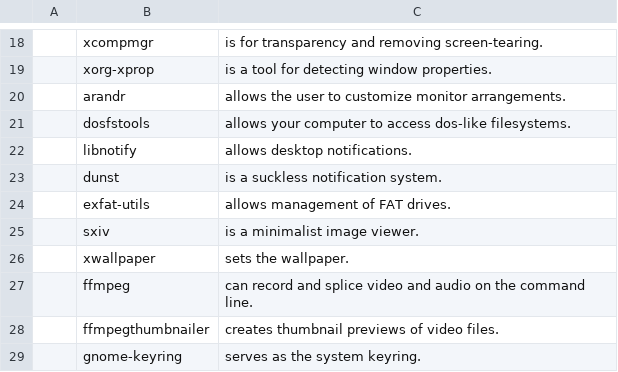
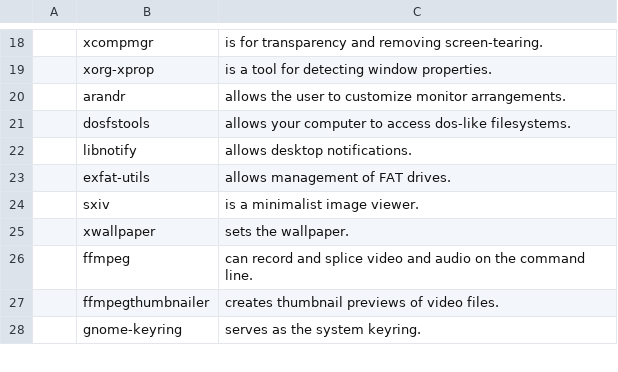
Before and after one commit to SherllyNeo/jars, a CSV file: progs.csv, drawn as a sheet; only a part is shown, gaps mark what is left out; the diff names each change by its address in the sheet, - before the commit and + after, or states it on an @@ line.

Commit message:
removed dunst

```diff
--- a/progs.csv
+++ b/progs.csv
-row 23:  | dunst | is a suckless notification system.
```
